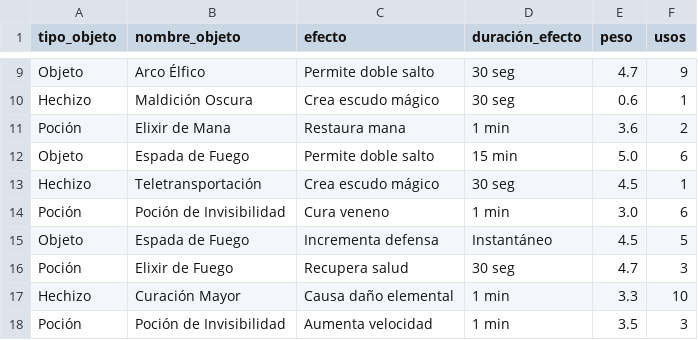
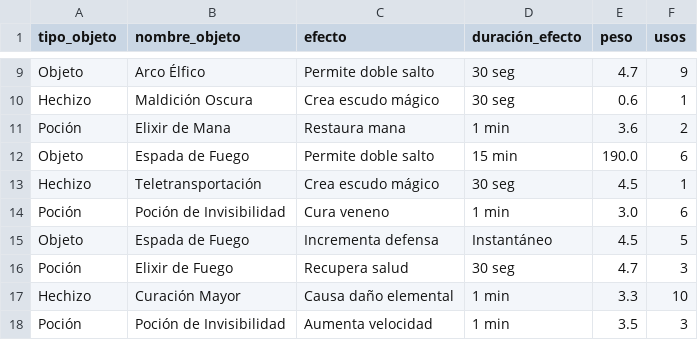
Before and after one commit to Verschlingendenacht/ME4, a CSV file: ME4 Desarrollo/recursos/iniciales.csv, drawn as a sheet; only a part is shown, gaps mark what is left out.

```diff
--- a/ME4 Desarrollo/recursos/iniciales.csv
+++ b/ME4 Desarrollo/recursos/iniciales.csv
@@ -11,3 +11,3 @@ Hechizo,Maldición Oscura,Crea escudo mágico,30 seg,0.6,1
 Poción,Elixir de Mana,Restaura mana,1 min,3.6,2
-Objeto,Espada de Fuego,Permite doble salto,15 min,5.0,6
+Objeto,Espada de Fuego,Permite doble salto,15 min,190.0,6
 Hechizo,Teletransportación,Crea escudo mágico,30 seg,4.5,1
```
Also changed, not shown: 7 other files.
